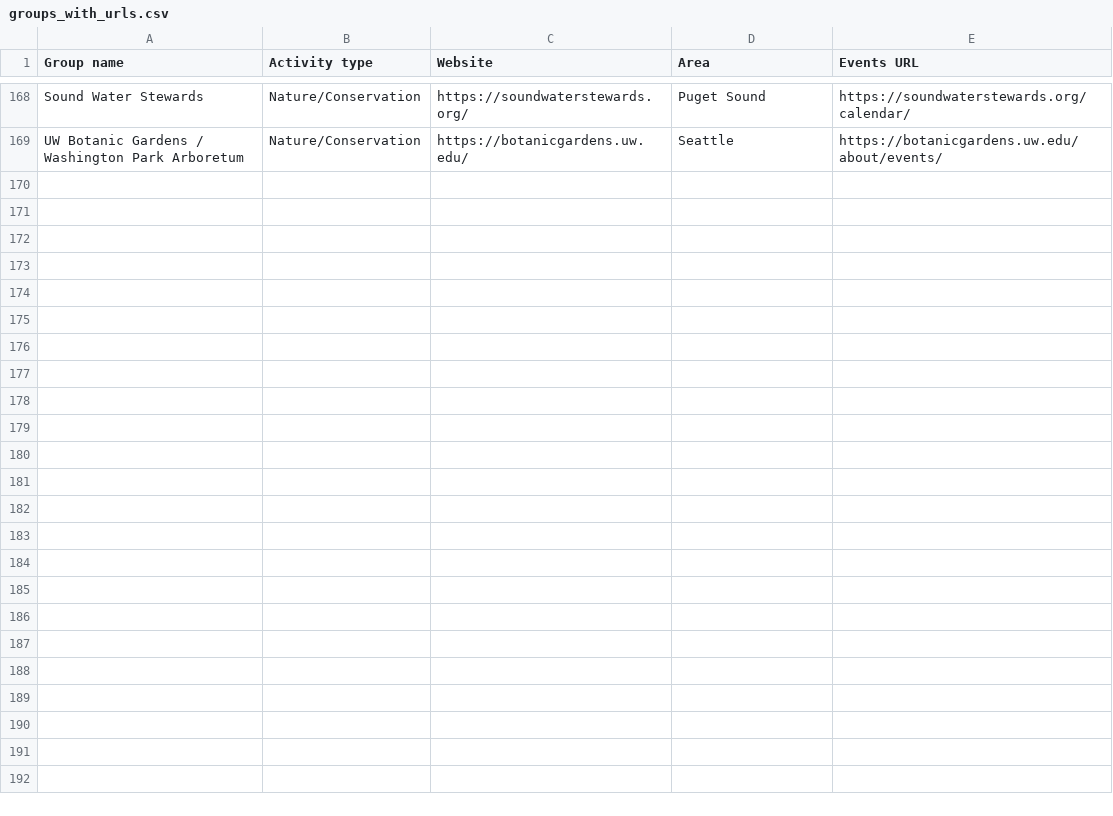
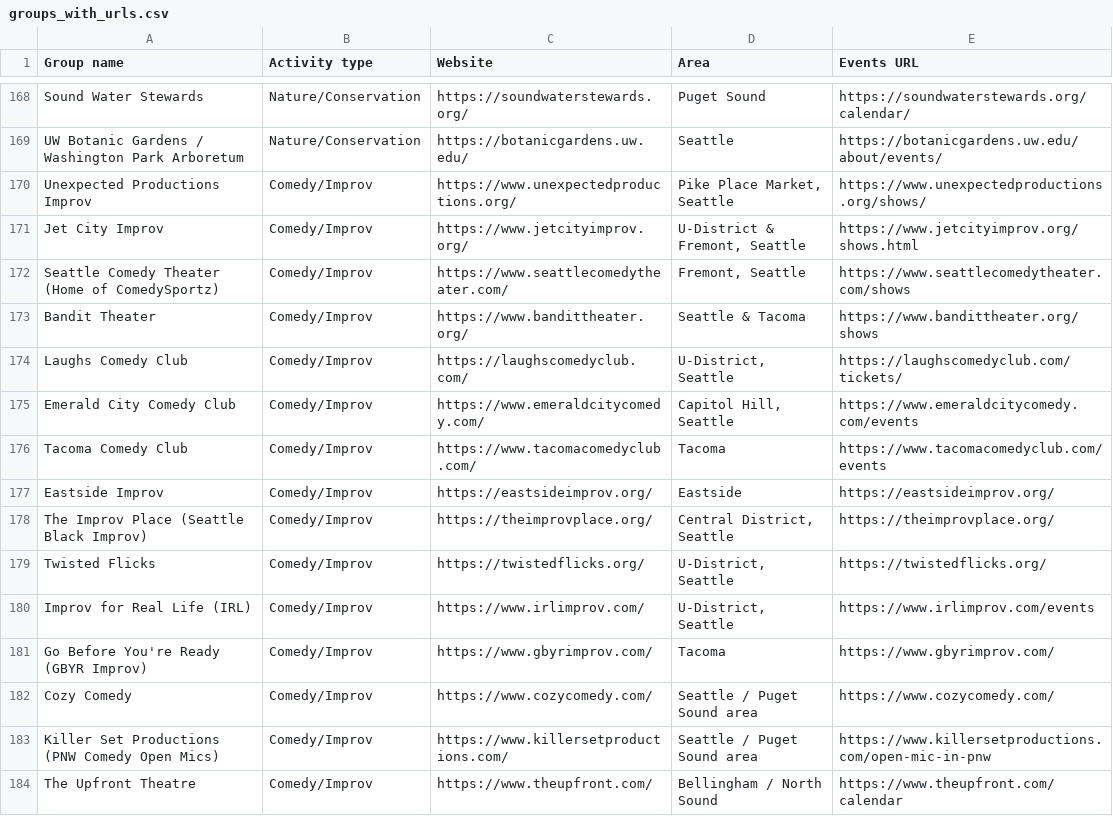
Before and after one commit to rayadav/seattle-communities, a CSV file: groups_with_urls.csv, drawn as a sheet; only a part is shown, gaps mark what is left out; the diff names each change by its address in the sheet, - before the commit and + after, or states it on an @@ line.

Commit message:
Add Standup Comedy & Improv pillar: 15 organizations, 128 verified events, and category filter

```diff
--- a/groups_with_urls.csv
+++ b/groups_with_urls.csv
+row 170: Unexpected Productions Improv | Comedy/Improv | https://www.unexpectedproductions.org/ | Pike Place Market, Seattle | https://www.unexpectedproductions.org/shows/
+row 171: Jet City Improv | Comedy/Improv | https://www.jetcityimprov.org/ | U-District & Fremont, Seattle | https://www.jetcityimprov.org/shows.html
+row 172: Seattle Comedy Theater (Home of ComedySportz) | Comedy/Improv | https://www.seattlecomedytheater.com/ | Fremont, Seattle | https://www.seattlecomedytheater.com/shows
+row 173: Bandit Theater | Comedy/Improv | https://www.bandittheater.org/ | Seattle & Tacoma | https://www.bandittheater.org/shows
+row 174: Laughs Comedy Club | Comedy/Improv | https://laughscomedyclub.com/ | U-District, Seattle | https://laughscomedyclub.com/tickets/
+row 175: Emerald City Comedy Club | Comedy/Improv | https://www.emeraldcitycomedy.com/ | Capitol Hill, Seattle | https://www.emeraldcitycomedy.com/events
+row 176: Tacoma Comedy Club | Comedy/Improv | https://www.tacomacomedyclub.com/ | Tacoma | https://www.tacomacomedyclub.com/events
+row 177: Eastside Improv | Comedy/Improv | https://eastsideimprov.org/ | Eastside | https://eastsideimprov.org/
+row 178: The Improv Place (Seattle Black Improv) | Comedy/Improv | https://theimprovplace.org/ | Central District, Seattle | https://theimprovplace.org/
+row 179: Twisted Flicks | Comedy/Improv | https://twistedflicks.org/ | U-District, Seattle | https://twistedflicks.org/
+row 180: Improv for Real Life (IRL) | Comedy/Improv | https://www.irlimprov.com/ | U-District, Seattle | https://www.irlimprov.com/events
+row 181: Go Before You're Ready (GBYR Improv) | Comedy/Improv | https://www.gbyrimprov.com/ | Tacoma | https://www.gbyrimprov.com/
+row 182: Cozy Comedy | Comedy/Improv | https://www.cozycomedy.com/ | Seattle / Puget Sound area | https://www.cozycomedy.com/
+row 183: Killer Set Productions (PNW Comedy Open Mics) | Comedy/Improv | https://www.killersetproductions.com/ | Seattle / Puget Sound area | https://www.killersetproductions.com/open-mic-in-pnw
+row 184: The Upfront Theatre | Comedy/Improv | https://www.theupfront.com/ | Bellingham / North Sound | https://www.theupfront.com/calendar
```
Also changed, not shown: 9 other files.
